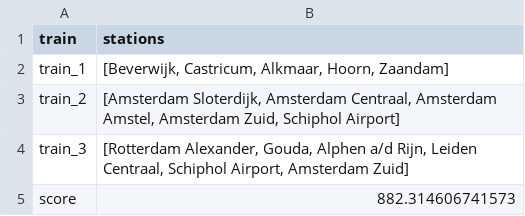
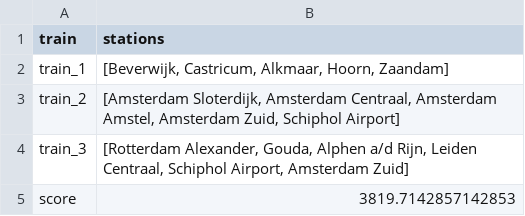
Before and after one commit to okkevaneck/check50_heuristieken, a CSV file: railnl/holland/output.csv, drawn as a sheet.

```diff
--- a/railnl/holland/output.csv
+++ b/railnl/holland/output.csv
@@ -4,2 +4,2 @@ train_2,"[Amsterdam Sloterdijk, Amsterdam Centraal, Amsterdam Amstel, Amsterdam
 train_3,"[Rotterdam Alexander, Gouda, Alphen a/d Rijn, Leiden Centraal, Schiphol Airport, Amsterdam Zuid]"
-score,882.314606741573
+score,3819.7142857142853
```
Also changed, not shown: 1 other file.
